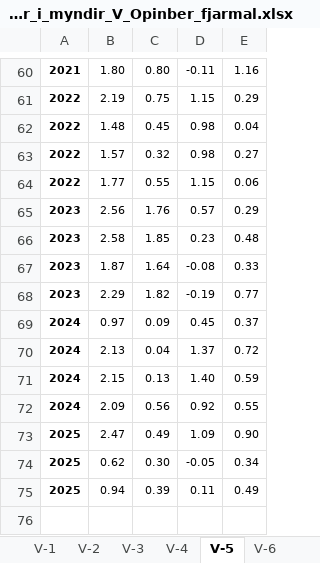
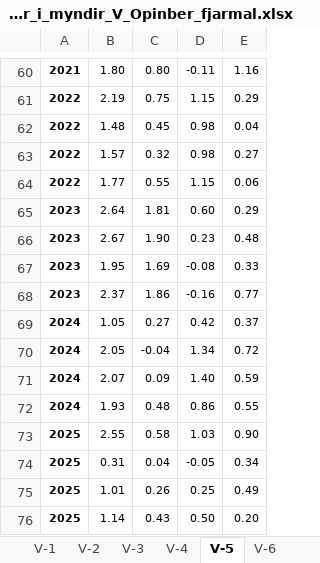
Before and after one commit to hagdeild/macro_dashboard, an Excel workbook: data/hagvisar/HV_Tolur_i_myndir_V_Opinber_fjarmal.xlsx, sheet V-5, drawn as a sheet; only a part is shown, gaps mark what is left out; values as stored, in another font and other column widths than the file's, no borders; removed rows and columns are numbered as before the commit, all else as after; the diff names each change by its address in the sheet, - before the commit and + after, or states it on an @@ line.

```diff
--- a/data/hagvisar/HV_Tolur_i_myndir_V_Opinber_fjarmal.xlsx (sheet V-5)
+++ b/data/hagvisar/HV_Tolur_i_myndir_V_Opinber_fjarmal.xlsx (sheet V-5)
-row 65: 2023 | 2.56 | 1.76 | 0.57 | 0.29
+row 65: 2023 | 2.64 | 1.81 | 0.60 | 0.29
-B66: 2.58
+B66: 2.67
-C66: 1.85
+C66: 1.90
-B67: 1.87
+B67: 1.95
-C67: 1.64
+C67: 1.69
-row 68: 2023 | 2.29 | 1.82 | -0.19 | 0.77
-row 69: 2024 | 0.97 | 0.09 | 0.45 | 0.37
-row 70: 2024 | 2.13 | 0.04 | 1.37 | 0.72
+row 68: 2023 | 2.37 | 1.86 | -0.16 | 0.77
+row 69: 2024 | 1.05 | 0.27 | 0.42 | 0.37
+row 70: 2024 | 2.05 | -0.04 | 1.34 | 0.72
-B71: 2.15
+B71: 2.07
-C71: 0.13
+C71: 0.09
-row 72: 2024 | 2.09 | 0.56 | 0.92 | 0.55
-row 73: 2025 | 2.47 | 0.49 | 1.09 | 0.90
+row 72: 2024 | 1.93 | 0.48 | 0.86 | 0.55
+row 73: 2025 | 2.55 | 0.58 | 1.03 | 0.90
-B74: 0.62
+B74: 0.31
-C74: 0.30
+C74: 0.04
-row 75: 2025 | 0.94 | 0.39 | 0.11 | 0.49
+row 75: 2025 | 1.01 | 0.26 | 0.25 | 0.49
+row 76: 2025 | 1.14 | 0.43 | 0.50 | 0.20
```
Also changed, not shown: sheet V-13, sheet V-6, sheet V-2, sheet V-1, sheet V-3, sheet V-8, 7 more sheets, data/expectations/Vaentingar_markadsadila.xlsx, data/expectations/Verdbolguvaentingar-a-mismunandi-maelikvarda.xlsx, 8 other files.
